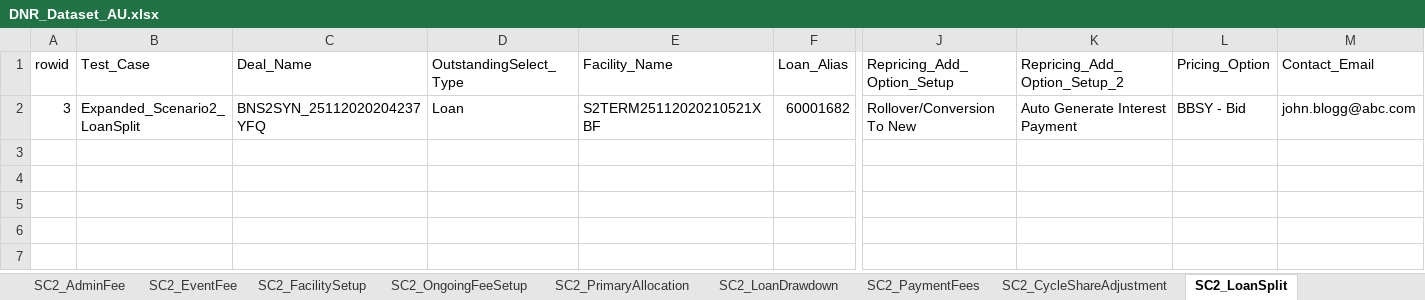
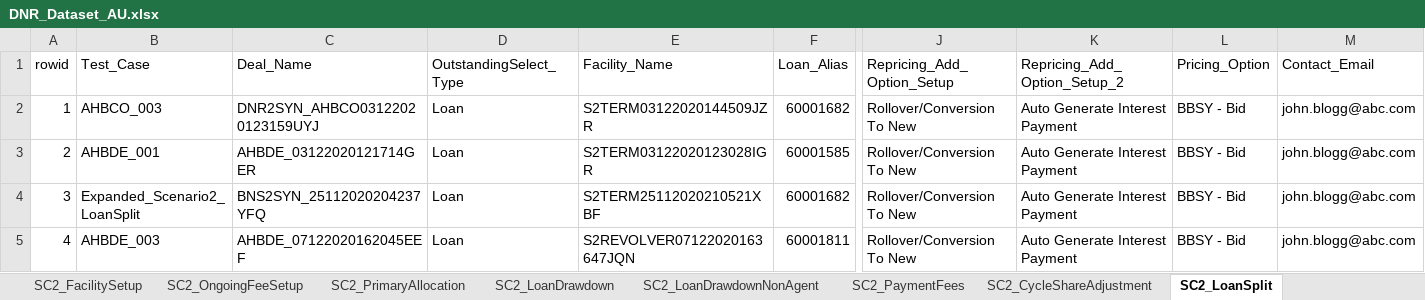
Before and after one commit to shirleenhong/automation-loan-application-cba, an Excel workbook: DataSet/Integration_DataSet/Extracts/DNR/DNR_Dataset_AU.xlsx, sheet SC2_LoanSplit, drawn as a sheet; only a part is shown, gaps mark what is left out; values as stored, in another font and other column widths than the file's, no cell formats; rows hold the shown columns only; the diff names each change by its address in the sheet, - before the commit and + after, or states it on an @@ line.

Commit message:
GDE-7938
- initial commit
- created DNR test cases/keywords for AHBDE_003 in line with AU config

```diff
--- a/DataSet/Integration_DataSet/Extracts/DNR/DNR_Dataset_AU.xlsx (sheet SC2_LoanSplit)
+++ b/DataSet/Integration_DataSet/Extracts/DNR/DNR_Dataset_AU.xlsx (sheet SC2_LoanSplit)
+sheet tab: SC2_LoanDrawdownNonAgent
+row 2: 1 | AHBCO_003 | DNR2SYN_AHBCO03122020123159UYJ | Loan | S2TERM03122020144509JZR | 60001682 | Rollover/Conversion To New | Auto Generate Interest Payment | BBSY - Bid | john.blogg@abc.com
+row 3: 2 | AHBDE_001 | AHBDE_03122020121714GER | Loan | S2TERM03122020123028IGR | 60001585 | Rollover/Conversion To New | Auto Generate Interest Payment | BBSY - Bid | john.blogg@abc.com
+row 5: 4 | AHBDE_003 | AHBDE_07122020162045EEF | Loan | S2REVOLVER07122020163647JQN | 60001811 | Rollover/Conversion To New | Auto Generate Interest Payment | BBSY - Bid | john.blogg@abc.com
```
Also changed, not shown: sheet SC2_PaymentFees, sheet SC2_DealSetup, sheet SC2_OngoingFeeSetup, sheet SC2_SecondarySale, sheet SC2_CycleShareAdjustment, sheet SC2_PrimaryAllocation, 6 more sheets, other sheet tabs, cell formats, 14 other files.
